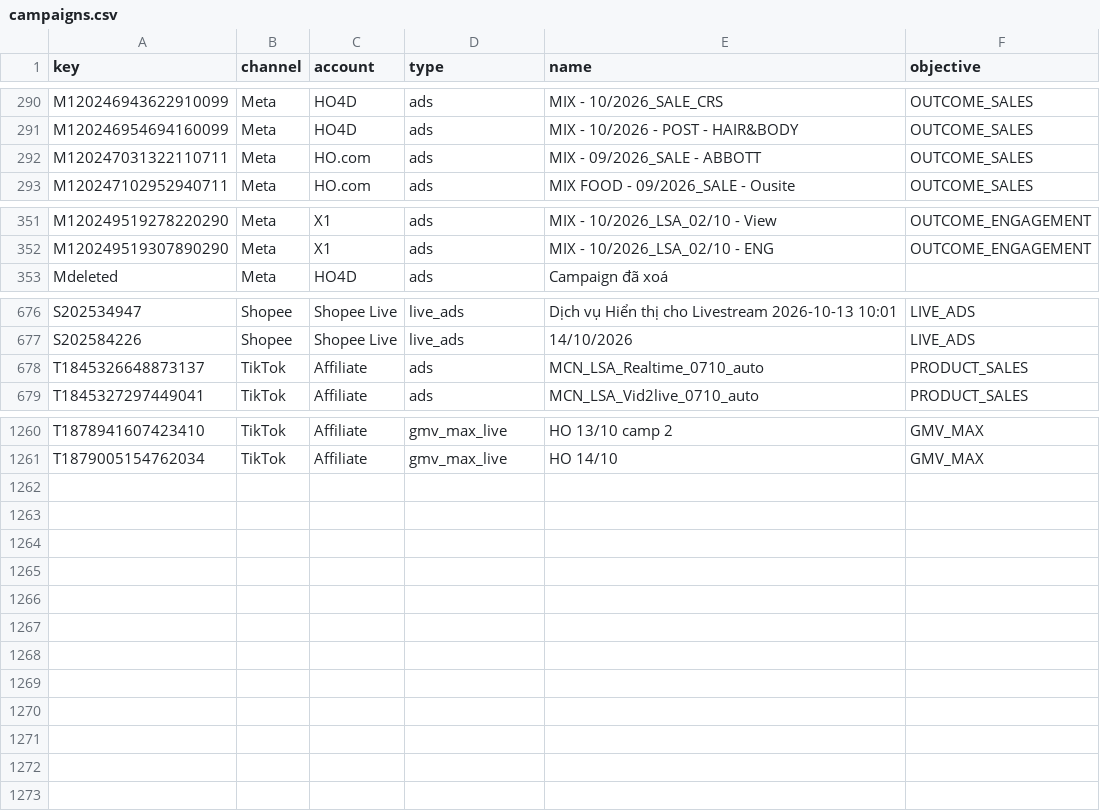
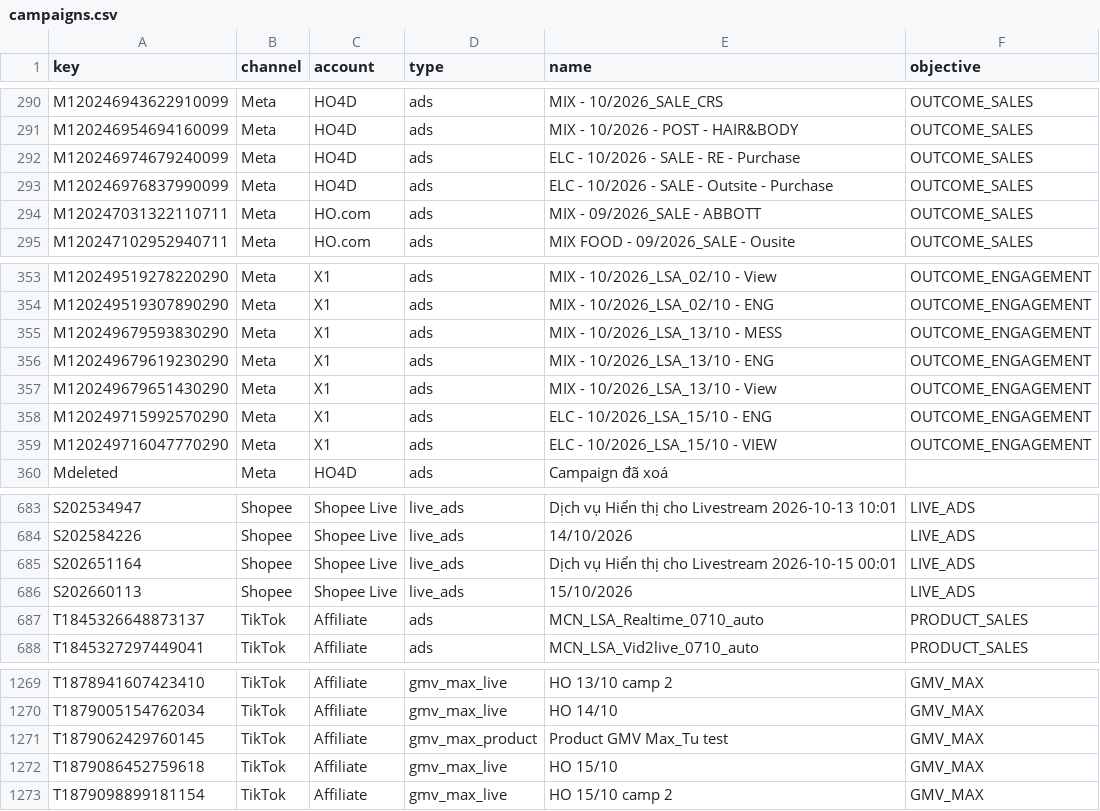
Before and after one commit to vynguyen-HO/pfm-ads-dashboard, a CSV file: data/campaigns.csv, drawn as a sheet; only a part is shown, gaps mark what is left out; the diff names each change by its address in the sheet, - before the commit and + after, or states it on an @@ line.

```diff
--- a/data/campaigns.csv
+++ b/data/campaigns.csv
+row 292: M120246974679240099 | Meta | HO4D | ads | ELC - 10/2026 - SALE - RE - Purchase | OUTCOME_SALES
+row 293: M120246976837990099 | Meta | HO4D | ads | ELC - 10/2026 - SALE - Outsite - Purchase | OUTCOME_SALES
+row 355: M120249679593830290 | Meta | X1 | ads | MIX - 10/2026_LSA_13/10 - MESS | OUTCOME_ENGAGEMENT
+row 356: M120249679619230290 | Meta | X1 | ads | MIX - 10/2026_LSA_13/10 - ENG | OUTCOME_ENGAGEMENT
+row 357: M120249679651430290 | Meta | X1 | ads | MIX - 10/2026_LSA_13/10 - View | OUTCOME_ENGAGEMENT
+row 358: M120249715992570290 | Meta | X1 | ads | ELC - 10/2026_LSA_15/10 - ENG | OUTCOME_ENGAGEMENT
+row 359: M120249716047770290 | Meta | X1 | ads | ELC - 10/2026_LSA_15/10 - VIEW | OUTCOME_ENGAGEMENT
+row 685: S202651164 | Shopee | Shopee Live | live_ads | Dịch vụ Hiển thị cho Livestream 2026-10-15 00:01 | LIVE_ADS
+row 686: S202660113 | Shopee | Shopee Live | live_ads | 15/10/2026 | LIVE_ADS
+row 1271: T1879062429760145 | TikTok | Affiliate | gmv_max_product | Product GMV Max_Tu test | GMV_MAX
+row 1272: T1879086452759618 | TikTok | Affiliate | gmv_max_live | HO 15/10 | GMV_MAX
+row 1273: T1879098899181154 | TikTok | Affiliate | gmv_max_live | HO 15/10 camp 2 | GMV_MAX
```
Also changed, not shown: data/campaign_daily.csv, data/gmv_daily.csv, 1 other file.
